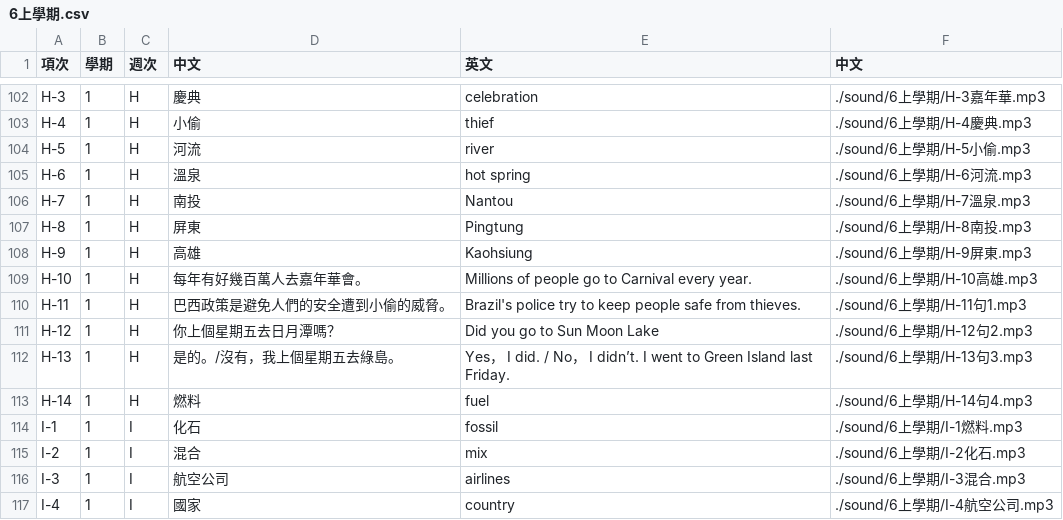
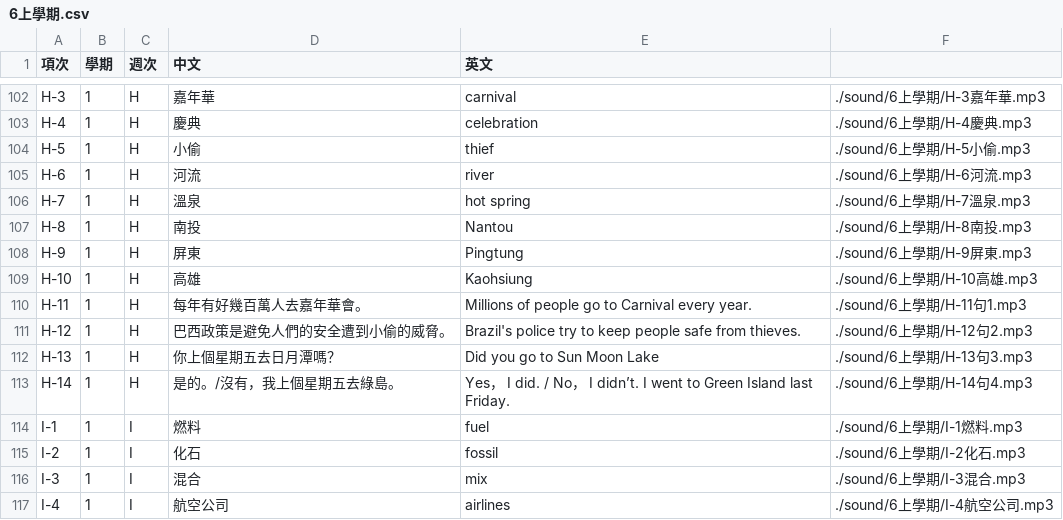
Before and after one commit to csf928/say_eng, a CSV file: 6上學期.csv, drawn as a sheet; only a part is shown, gaps mark what is left out; the diff covers the shown part only; the diff names each change by its address in the sheet, - before the commit and + after, or states it on an @@ line.

```diff
--- a/6上學期.csv
+++ b/6上學期.csv
-F1: 中文
+F1: (empty)
-D102 (中文): 慶典
+D102 (中文): 嘉年華
-E102 (英文): celebration
+E102 (英文): carnival
-D103 (中文): 小偷
+D103 (中文): 慶典
-E103 (英文): thief
+E103 (英文): celebration
-D104 (中文): 河流
+D104 (中文): 小偷
-E104 (英文): river
+E104 (英文): thief
-D105 (中文): 溫泉
+D105 (中文): 河流
-E105 (英文): hot spring
+E105 (英文): river
-D106 (中文): 南投
+D106 (中文): 溫泉
-E106 (英文): Nantou
+E106 (英文): hot spring
-D107 (中文): 屏東
+D107 (中文): 南投
-E107 (英文): Pingtung
+E107 (英文): Nantou
-D108 (中文): 高雄
+D108 (中文): 屏東
-E108 (英文): Kaohsiung
+E108 (英文): Pingtung
-D109 (中文): 每年有好幾百萬人去嘉年華會。
+D109 (中文): 高雄
-E109 (英文): Millions of people go to Carnival every year.
+E109 (英文): Kaohsiung
-D110 (中文): 巴西政策是避免人們的安全遭到小偷的威脅。
+D110 (中文): 每年有好幾百萬人去嘉年華會。
-E110 (英文): Brazil's police try to keep people safe from thieves.
+E110 (英文): Millions of people go to Carnival every year.
-D111 (中文): 你上個星期五去日月潭嗎？
+D111 (中文): 巴西政策是避免人們的安全遭到小偷的威脅。
-E111 (英文): Did you go to Sun Moon Lake
+E111 (英文): Brazil's police try to keep people safe from thieves.
-D112 (中文): 是的。/沒有，我上個星期五去綠島。
+D112 (中文): 你上個星期五去日月潭嗎？
-E112 (英文): Yes， I did. / No， I didn’t. I went to Green Island last Friday.
+E112 (英文): Did you go to Sun Moon Lake
-D113 (中文): 燃料
+D113 (中文): 是的。/沒有，我上個星期五去綠島。
-E113 (英文): fuel
+E113 (英文): Yes， I did. / No， I didn’t. I went to Green Island last Friday.
-D114 (中文): 化石
+D114 (中文): 燃料
-E114 (英文): fossil
+E114 (英文): fuel
-D115 (中文): 混合
+D115 (中文): 化石
-E115 (英文): mix
+E115 (英文): fossil
-D116 (中文): 航空公司
+D116 (中文): 混合
-E116 (英文): airlines
+E116 (英文): mix
-D117 (中文): 國家
+D117 (中文): 航空公司
-E117 (英文): country
+E117 (英文): airlines
```
Also changed, not shown: 1 added row and 147 edited cells elsewhere in this file.
